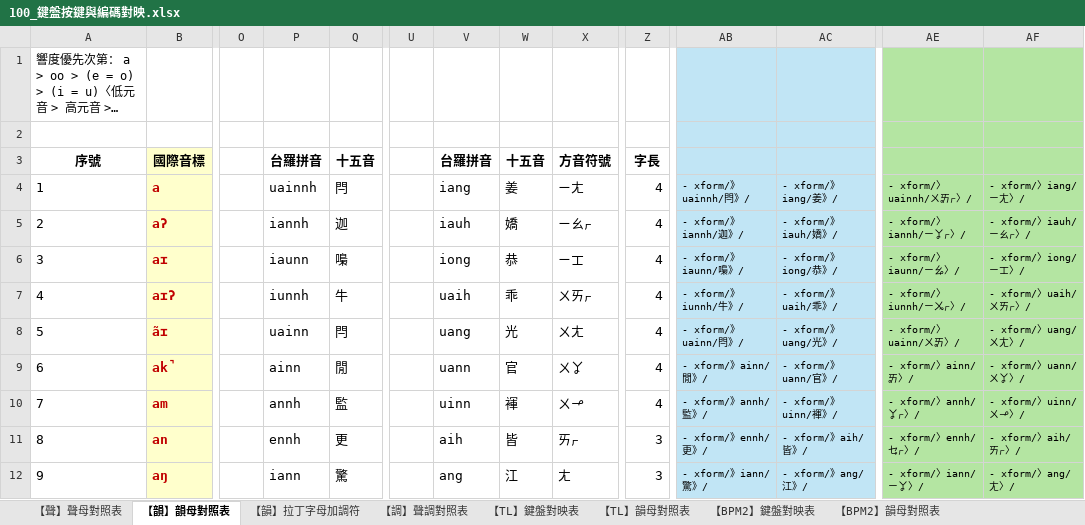
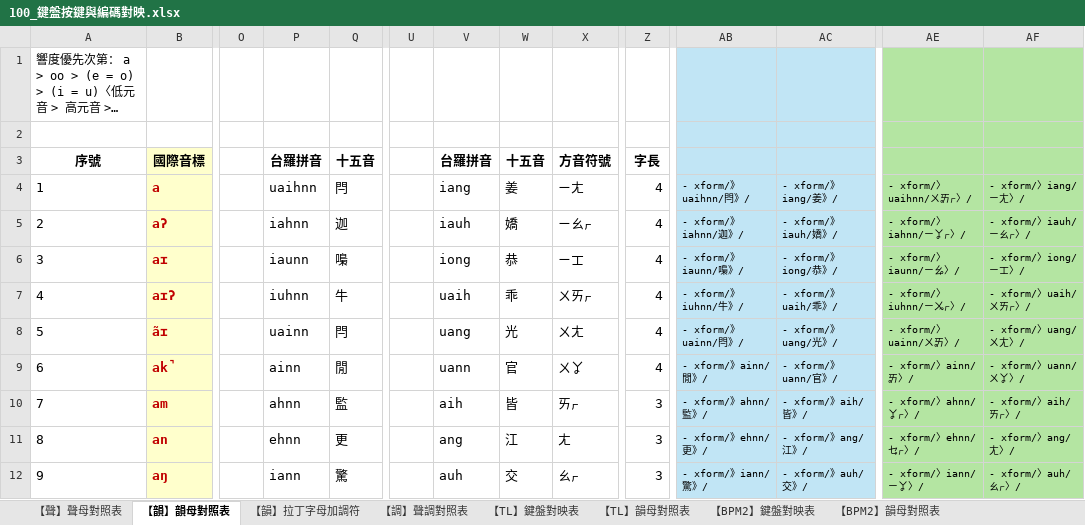
Before and after one commit to AlanJui/rime-tlpa, an Excel workbook: docs/100_鍵盤按鍵與編碼對映.xlsx, sheet 【韻】韻母對照表, drawn as a sheet; only a part is shown, gaps mark what is left out; long unchanged cells end in …; values as stored, in another font and other column widths than the file's, no borders; table styles not drawn; the diff covers the shown part only; the diff names each change by its address in the sheet, - before the commit and + after, or states it on an @@ line.

```diff
--- a/docs/100_鍵盤按鍵與編碼對映.xlsx (sheet 【韻】韻母對照表)
+++ b/docs/100_鍵盤按鍵與編碼對映.xlsx (sheet 【韻】韻母對照表)
-P4: uainnh
+P4: uaihnn
-AB4: - xform/》uainnh/閂》/
+AB4: - xform/》uaihnn/閂》/
-AE4: - xform/〉uainnh/ㄨㆮㆷ〉/
+AE4: - xform/〉uaihnn/ㄨㆮㆷ〉/
-P5: iannh
+P5: iahnn
-AB5: - xform/》iannh/迦》/
+AB5: - xform/》iahnn/迦》/
-AE5: - xform/〉iannh/ㄧㆩㆷ〉/
+AE5: - xform/〉iahnn/ㄧㆩㆷ〉/
-P7: iunnh
+P7: iuhnn
-AB7: - xform/》iunnh/牛》/
+AB7: - xform/》iuhnn/牛》/
-AE7: - xform/〉iunnh/ㄧㆫㆷ〉/
+AE7: - xform/〉iuhnn/ㄧㆫㆷ〉/
-P10: annh
+P10: ahnn
-V10: uinn
+V10: aih
-W10: 褌
+W10: 皆
-X10: ㄨㆪ
+X10: ㄞㆷ
-Z10: 4
+Z10: 3
-AB10: - xform/》annh/監》/
+AB10: - xform/》ahnn/監》/
-AC10: - xform/》uinn/褌》/
+AC10: - xform/》aih/皆》/
-AE10: - xform/〉annh/ㆩㆷ〉/
+AE10: - xform/〉ahnn/ㆩㆷ〉/
-AF10: - xform/〉uinn/ㄨㆪ〉/
+AF10: - xform/〉aih/ㄞㆷ〉/
-P11: ennh
+P11: ehnn
-V11: aih
+V11: ang
-W11: 皆
+W11: 江
-X11: ㄞㆷ
+X11: ㄤ
-AB11: - xform/》ennh/更》/
+AB11: - xform/》ehnn/更》/
-AC11: - xform/》aih/皆》/
+AC11: - xform/》ang/江》/
-AE11: - xform/〉ennh/ㆥㆷ〉/
+AE11: - xform/〉ehnn/ㆥㆷ〉/
-AF11: - xform/〉aih/ㄞㆷ〉/
+AF11: - xform/〉ang/ㄤ〉/
-V12: ang
+V12: auh
-W12: 江
+W12: 交
-X12: ㄤ
+X12: ㄠㆷ
-AC12: - xform/》ang/江》/
+AC12: - xform/》auh/交》/
-AF12: - xform/〉ang/ㄤ〉/
+AF12: - xform/〉auh/ㄠㆷ〉/
```
Also changed, not shown: 329 edited cells elsewhere in this sheet, sheet 【TL】韻母對照表, sheet 【BPM2】韻母對照表, formulas that keep their value, 2 other files.
